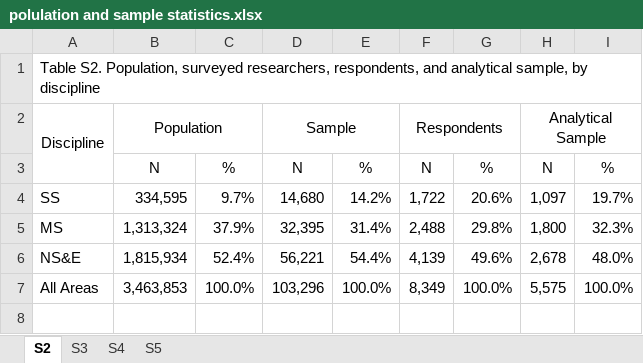
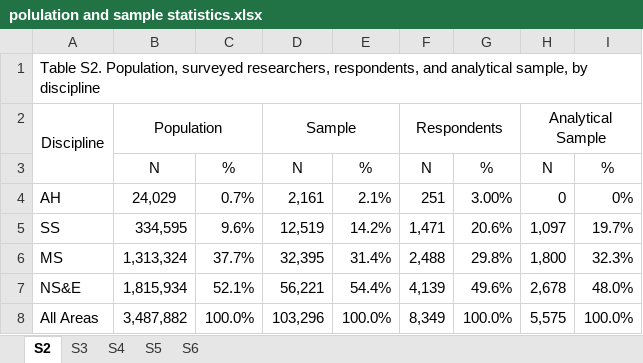
Before and after one commit to UWMadisonMetaScience/gendered_authorship, an Excel workbook: polulation and sample statistics.xlsx, sheet S2, drawn as a sheet; values as stored, in another font and other column widths than the file's, no borders; addresses are those after the commit; the diff names each change by its address in the sheet, - before the commit and + after, or states it on an @@ line.

```diff
--- a/polulation and sample statistics.xlsx (sheet S2)
+++ b/polulation and sample statistics.xlsx (sheet S2)
+sheet tab: S6
+row 4: AH | 24,029 | 0.7% | 2,161 | 2.1% | 251 | 3.00% | 0 | 0%
-C5: 9.7%
+C5: 9.6%
-D5: 14,680
+D5: 12,519
-F5: 1,722
+F5: 1,471
-C6: 37.9%
+C6: 37.7%
-C7: 52.4%
+C7: 52.1%
-B8: 3,463,853
+B8: 3,487,882
```
Also changed, not shown: sheet S3, sheet S5, sheet S4.
